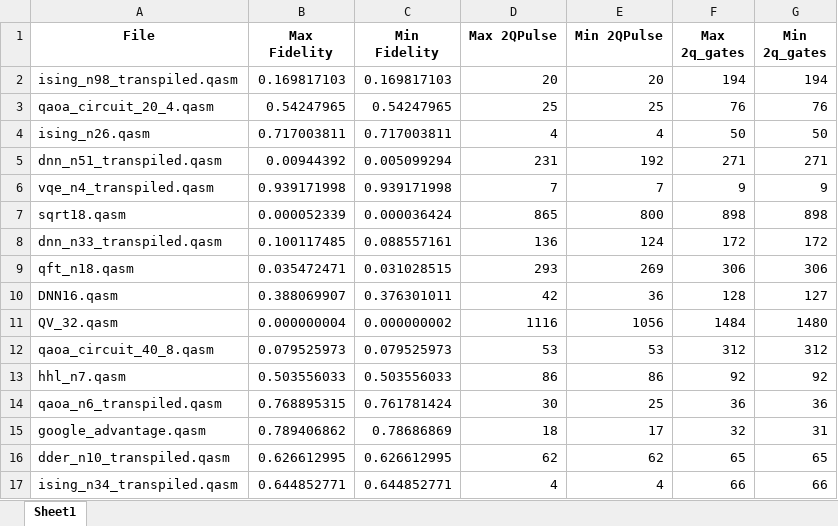
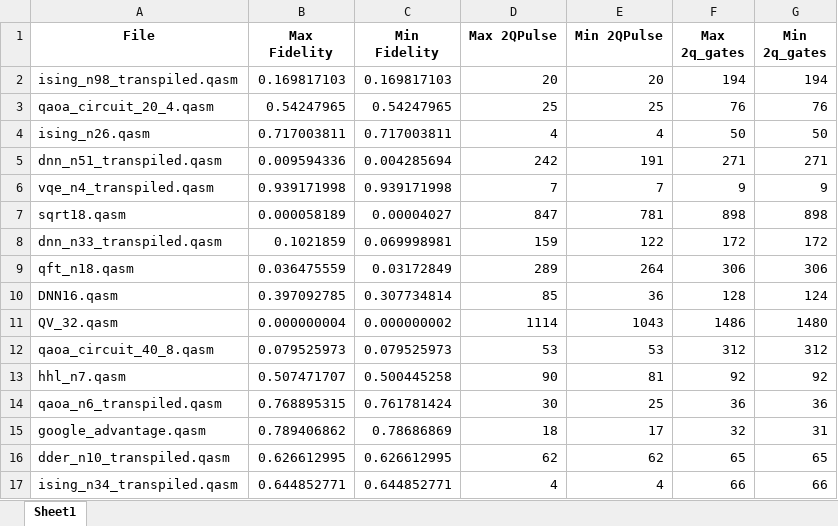
Before and after one commit to Edecker123/FCK, an Excel workbook: qasm_analysis_25_trap_transfer.xlsx, sheet Sheet1, drawn as a sheet; values as stored, in another font and other column widths than the file's, no borders; the diff names each change by its address in the sheet, - before the commit and + after, or states it on an @@ line.

```diff
--- a/qasm_analysis_25_trap_transfer.xlsx (sheet Sheet1)
+++ b/qasm_analysis_25_trap_transfer.xlsx (sheet Sheet1)
-B5 (Max Fidelity): 0.00944392
+B5 (Max Fidelity): 0.009594336
-C5 (Min Fidelity): 0.005099294
+C5 (Min Fidelity): 0.004285694
-D5 (Max 2QPulse): 231
+D5 (Max 2QPulse): 242
-E5 (Min 2QPulse): 192
+E5 (Min 2QPulse): 191
-B7 (Max Fidelity): 0.000052339
+B7 (Max Fidelity): 0.000058189
-C7 (Min Fidelity): 0.000036424
+C7 (Min Fidelity): 0.00004027
-D7 (Max 2QPulse): 865
+D7 (Max 2QPulse): 847
-E7 (Min 2QPulse): 800
+E7 (Min 2QPulse): 781
-B8 (Max Fidelity): 0.100117485
+B8 (Max Fidelity): 0.1021859
-C8 (Min Fidelity): 0.088557161
+C8 (Min Fidelity): 0.069998981
-D8 (Max 2QPulse): 136
+D8 (Max 2QPulse): 159
-E8 (Min 2QPulse): 124
+E8 (Min 2QPulse): 122
-B9 (Max Fidelity): 0.035472471
+B9 (Max Fidelity): 0.036475559
-C9 (Min Fidelity): 0.031028515
+C9 (Min Fidelity): 0.03172849
-D9 (Max 2QPulse): 293
+D9 (Max 2QPulse): 289
-E9 (Min 2QPulse): 269
+E9 (Min 2QPulse): 264
-B10 (Max Fidelity): 0.388069907
+B10 (Max Fidelity): 0.397092785
-C10 (Min Fidelity): 0.376301011
+C10 (Min Fidelity): 0.307734814
-D10 (Max 2QPulse): 42
+D10 (Max 2QPulse): 85
-G10 (Min 2q_gates): 127
+G10 (Min 2q_gates): 124
-D11 (Max 2QPulse): 1116
+D11 (Max 2QPulse): 1114
-E11 (Min 2QPulse): 1056
+E11 (Min 2QPulse): 1043
-F11 (Max 2q_gates): 1484
+F11 (Max 2q_gates): 1486
-B13 (Max Fidelity): 0.503556033
+B13 (Max Fidelity): 0.507471707
-C13 (Min Fidelity): 0.503556033
+C13 (Min Fidelity): 0.500445258
-D13 (Max 2QPulse): 86
+D13 (Max 2QPulse): 90
-E13 (Min 2QPulse): 86
+E13 (Min 2QPulse): 81
```
Also changed, not shown: qasm_analysis_10_trap_transfer.xlsx, qasm_analysis_3_trap_transfer.xlsx, 9 other files.
